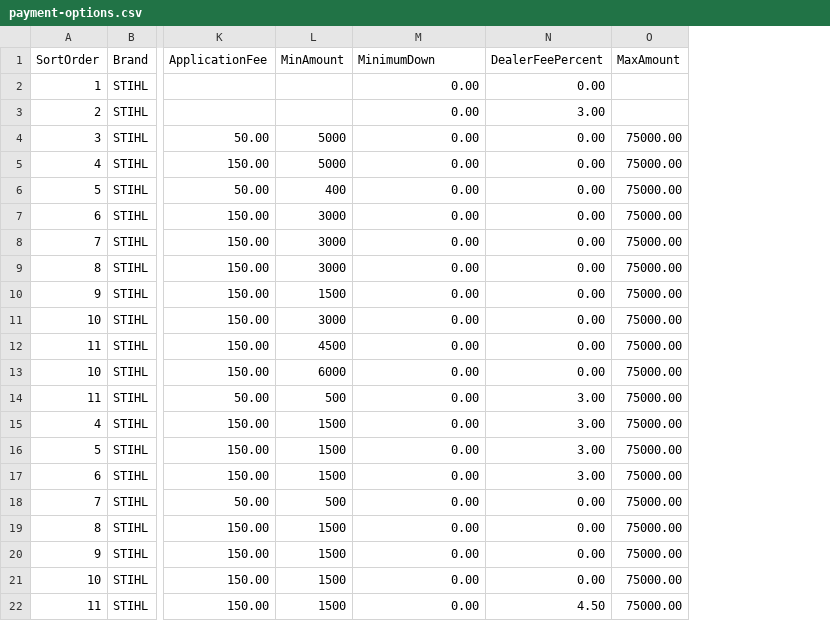
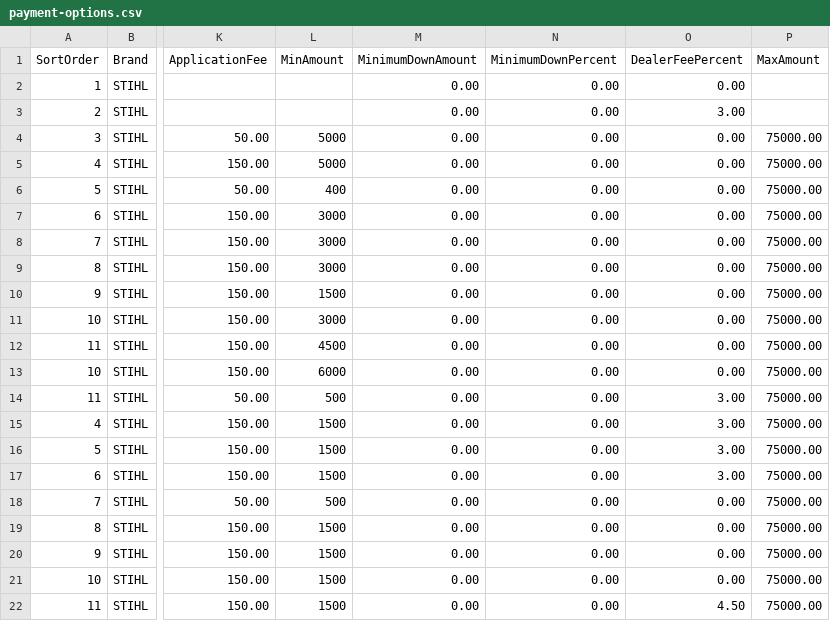
Before and after one commit to WestEndPower/stihl-battery-configurator, a CSV file: data/payment-options.csv, drawn as a sheet; only a part is shown, gaps mark what is left out; the diff names each change by its address in the sheet, - before the commit and + after, or states it on an @@ line.

Commit message:
cash discount 1

```diff
--- a/data/payment-options.csv
+++ b/data/payment-options.csv
+column N (MinimumDownPercent), rows 2-22: all 0.00
-M1: MinimumDown
+M1: MinimumDownAmount
```
Also changed, not shown: 1 other file.
